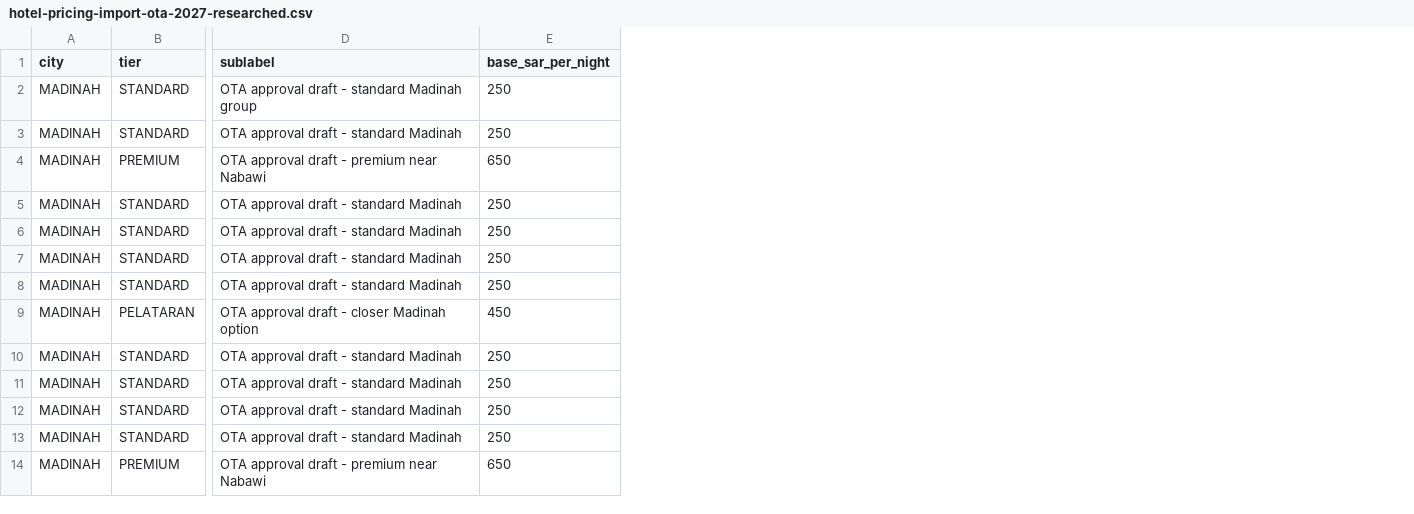
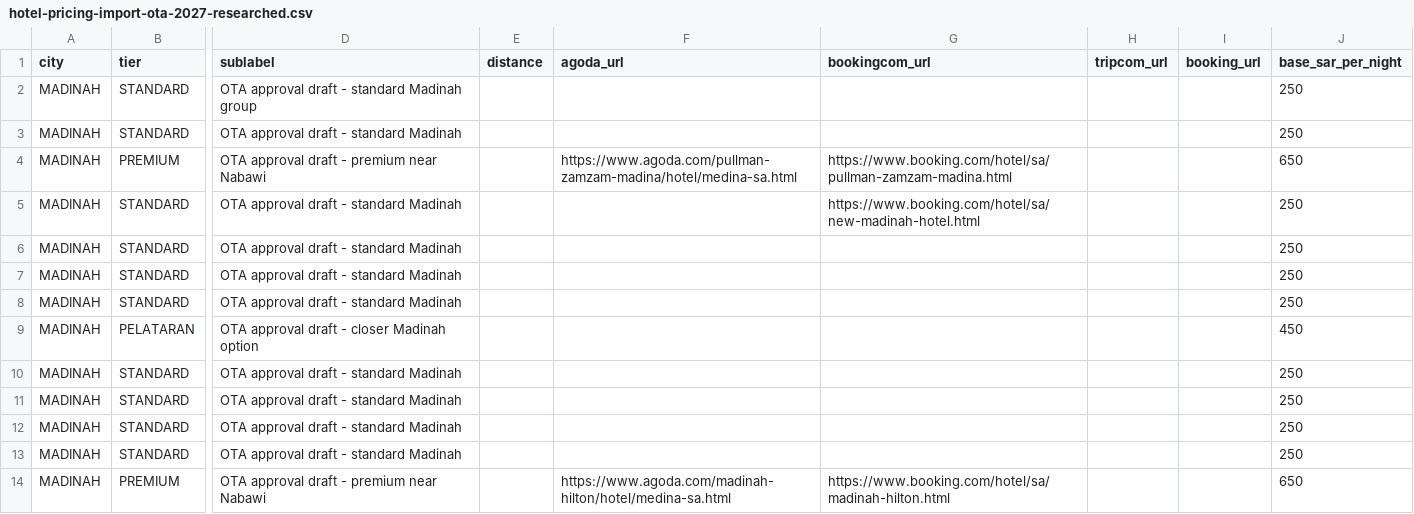
Before and after one commit to bayuaslamaa/serbaserbiumroh, a CSV file: docs/templates/hotel-pricing-import-ota-2027-researched.csv, drawn as a sheet; only a part is shown, gaps mark what is left out; the diff names each change by its address in the sheet, - before the commit and + after, or states it on an @@ line.

Commit message:
feat(hotel): add OTA booking links to hotel pricing
Extend hotel pricing records, import flows, admin tooling, and public
hotel list output to carry Agoda, Booking.com, Trip.com, and internal
booking URLs. Include migration, templates, tests, and researched CSV
backfills for branded hotel rows.

```diff
--- a/docs/templates/hotel-pricing-import-ota-2027-researched.csv
+++ b/docs/templates/hotel-pricing-import-ota-2027-researched.csv
+column E (distance), empty
+column F (agoda_url), rows 4-14: https://www.agoda.com/pullman-zamzam-madina/hotel/medina-sa.html |  |  |  |  |  |  |  |  |  | https://www.agoda.com/madinah-hilton/hotel/medina-sa.html
+column G (bookingcom_url), rows 4-14: https://www.booking.com/hotel/sa/pullman-zamzam-madina.html | https://www.booking.com/hotel/sa/new-madinah-hotel.html |  |  |  |  |  |  |  |  | https://www.booking.com/hotel/sa/madinah-hilton.html
+column H (tripcom_url), empty
+column I (booking_url), empty
```
Also changed, not shown: docs/templates/hotel-pricing-import-template.csv, 17 other files.
